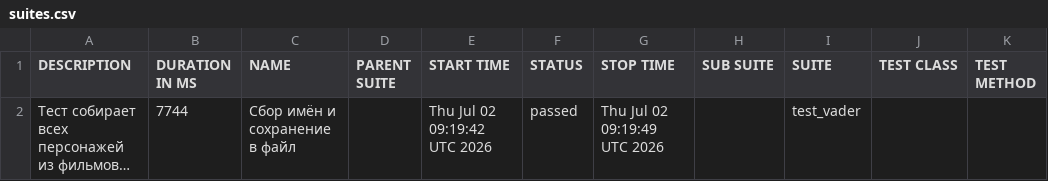
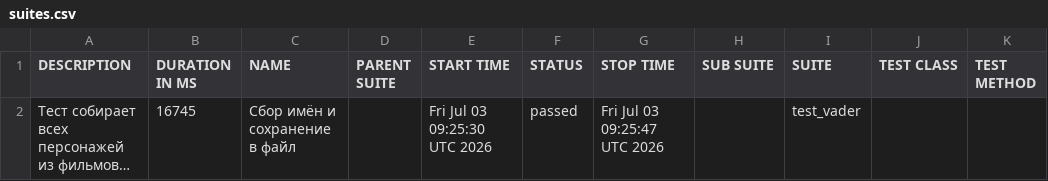
Before and after one commit to Nemets87/Star_Wars_Api_Alex_Smith, a CSV file: data/suites.csv, drawn as a sheet; long unchanged cells end in …; the diff names each change by its address in the sheet, - before the commit and + after, or states it on an @@ line.

```diff
--- a/data/suites.csv
+++ b/data/suites.csv
-B2 (DURATION IN MS): 7744
+B2 (DURATION IN MS): 16745
-E2 (START TIME): Thu Jul 02 09:19:42 UTC 2026
+E2 (START TIME): Fri Jul 03 09:25:30 UTC 2026
-G2 (STOP TIME): Thu Jul 02 09:19:49 UTC 2026
+G2 (STOP TIME): Fri Jul 03 09:25:47 UTC 2026
```
Also changed, not shown: 18 other files.
